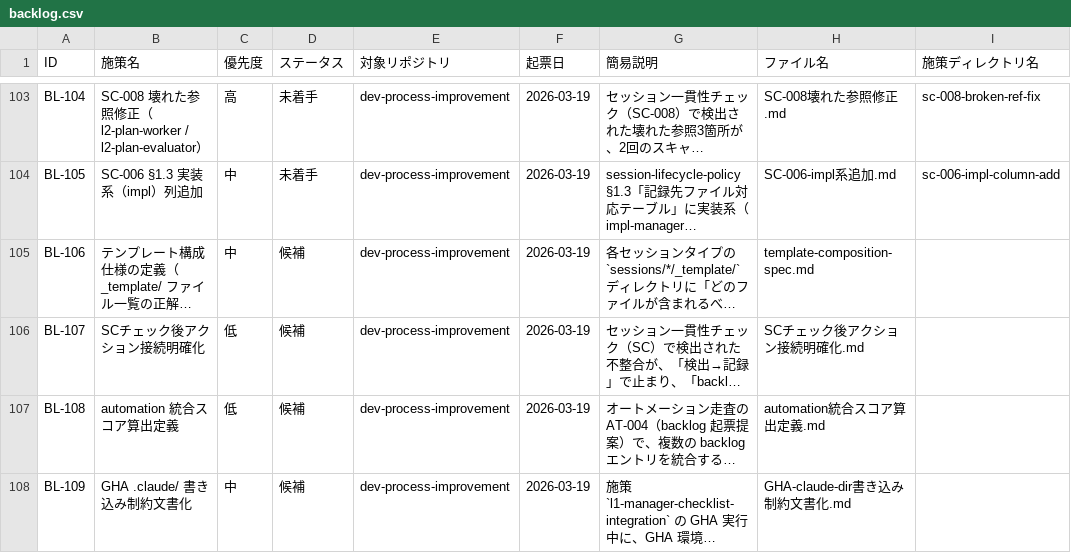
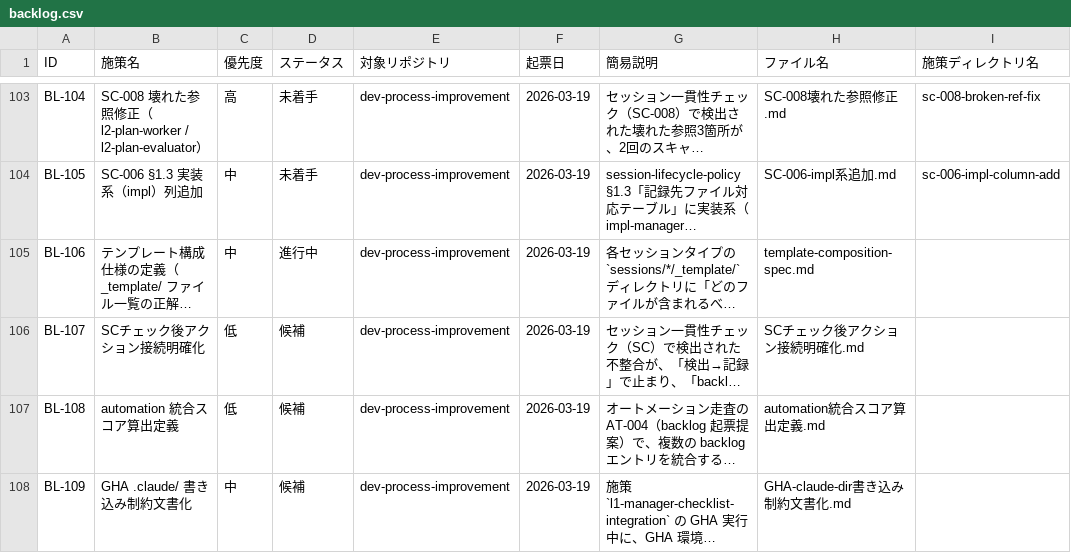
Before and after one commit to ryo12-n/dev-process-improvement, a CSV file: backlog/backlog.csv, drawn as a sheet; only a part is shown, gaps mark what is left out; long unchanged cells end in …; the diff names each change by its address in the sheet, - before the commit and + after, or states it on an @@ line.

```diff
--- a/backlog/backlog.csv
+++ b/backlog/backlog.csv
-D105 (ステータス): 候補
+D105 (ステータス): 進行中
```
Also changed, not shown: 2 other files.
